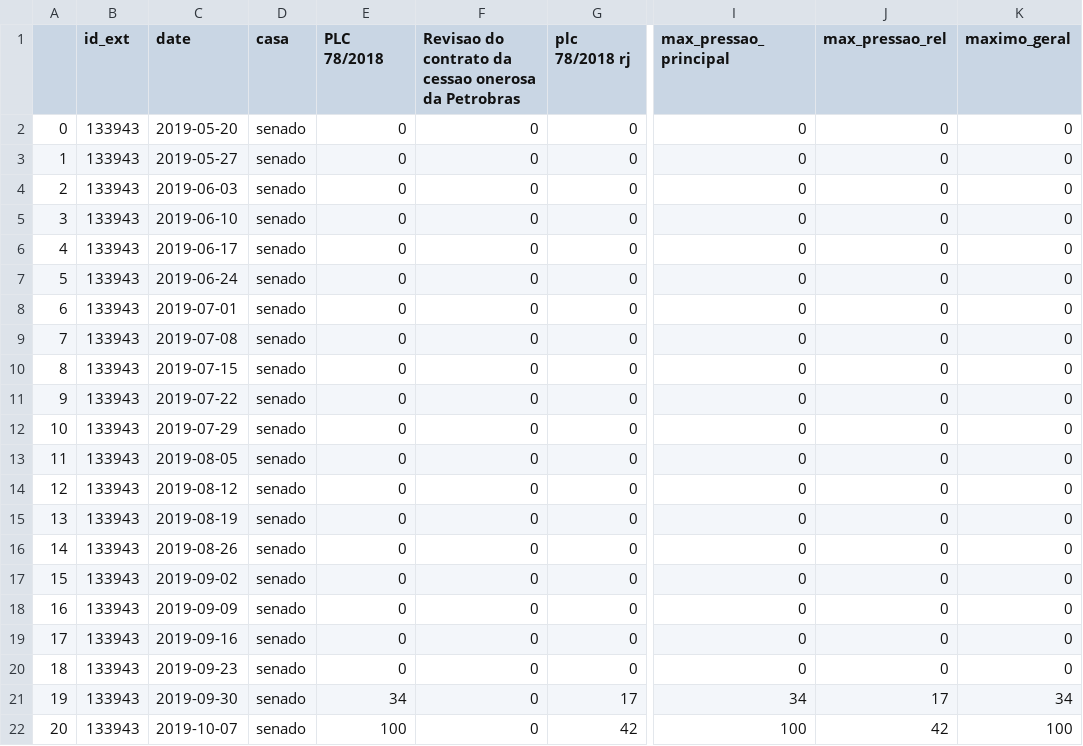
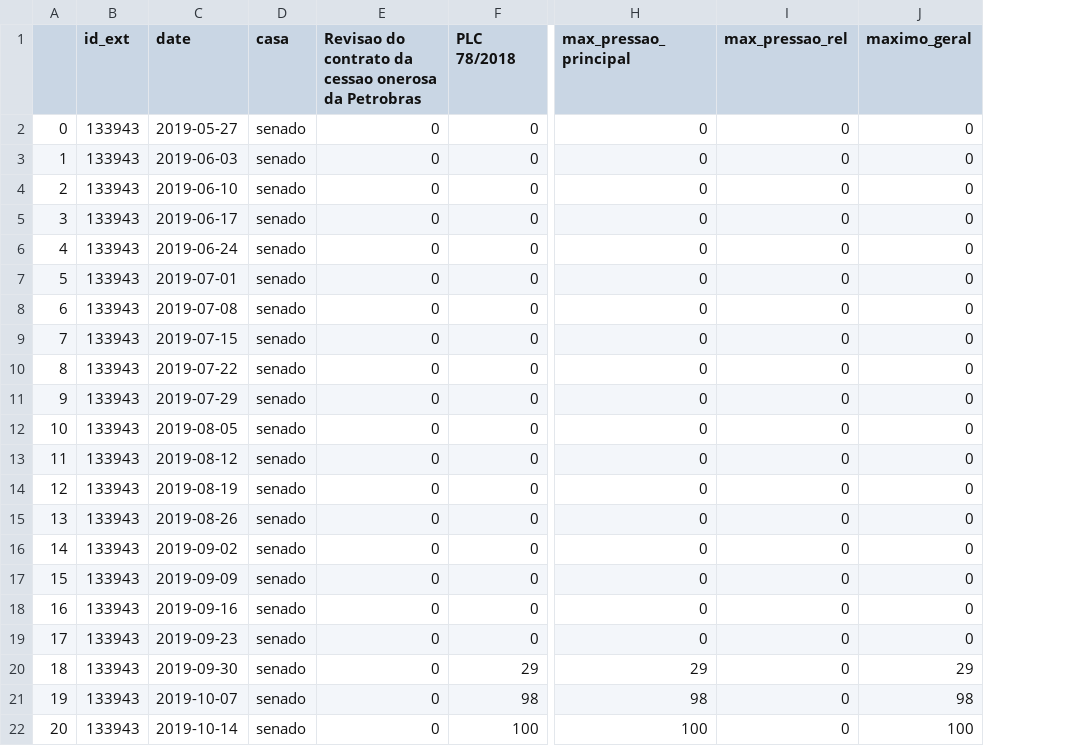
Before and after one commit to parlametria/leggo-backend, a CSV file: data/pops/pop_133943.csv, drawn as a sheet; only a part is shown, gaps mark what is left out; removed rows and columns are numbered as before the commit, all else as after; the diff covers the shown part only; the diff names each change by its address in the sheet, - before the commit and + after, or states it on an @@ line.

```diff
--- a/data/pops/pop_133943.csv
+++ b/data/pops/pop_133943.csv
-column E (PLC 78/2018), rows 2-22: 0 | 0 | 0 | 0 | 0 | 0 | 0 | 0 | 0 | 0 | 0 | 0 | 0 | 0 | 0 | 0 | 0 | 0 | 0 | 34 | 100
-F1: plc 78/2018 rj
+F1: PLC 78/2018
-C2 (date): 2019-05-20
+C2 (date): 2019-05-27
-C3 (date): 2019-05-27
+C3 (date): 2019-06-03
-C4 (date): 2019-06-03
+C4 (date): 2019-06-10
-C5 (date): 2019-06-10
+C5 (date): 2019-06-17
-C6 (date): 2019-06-17
+C6 (date): 2019-06-24
-C7 (date): 2019-06-24
+C7 (date): 2019-07-01
-C8 (date): 2019-07-01
+C8 (date): 2019-07-08
-C9 (date): 2019-07-08
+C9 (date): 2019-07-15
-C10 (date): 2019-07-15
+C10 (date): 2019-07-22
-C11 (date): 2019-07-22
+C11 (date): 2019-07-29
-C12 (date): 2019-07-29
+C12 (date): 2019-08-05
-C13 (date): 2019-08-05
+C13 (date): 2019-08-12
-C14 (date): 2019-08-12
+C14 (date): 2019-08-19
-C15 (date): 2019-08-19
+C15 (date): 2019-08-26
-C16 (date): 2019-08-26
+C16 (date): 2019-09-02
-C17 (date): 2019-09-02
+C17 (date): 2019-09-09
-C18 (date): 2019-09-09
+C18 (date): 2019-09-16
-C19 (date): 2019-09-16
+C19 (date): 2019-09-23
-C20 (date): 2019-09-23
+C20 (date): 2019-09-30
-F20 (PLC 78/2018): 0
+F20 (PLC 78/2018): 29
-H20 (max_pressao_principal): 0
+H20 (max_pressao_principal): 29
-J20 (maximo_geral): 0
+J20 (maximo_geral): 29
-C21 (date): 2019-09-30
+C21 (date): 2019-10-07
-F21 (PLC 78/2018): 17
+F21 (PLC 78/2018): 98
-H21 (max_pressao_principal): 34
+H21 (max_pressao_principal): 98
-I21 (max_pressao_rel): 17
+I21 (max_pressao_rel): 0
-J21 (maximo_geral): 34
+J21 (maximo_geral): 98
-C22 (date): 2019-10-07
+C22 (date): 2019-10-14
-F22 (PLC 78/2018): 42
+F22 (PLC 78/2018): 100
-I22 (max_pressao_rel): 42
+I22 (max_pressao_rel): 0
```
Also changed, not shown: 20 edited cells elsewhere in this file, data/hists_temperatura.csv, data/pops/pop_137999.csv, 49 other files.
